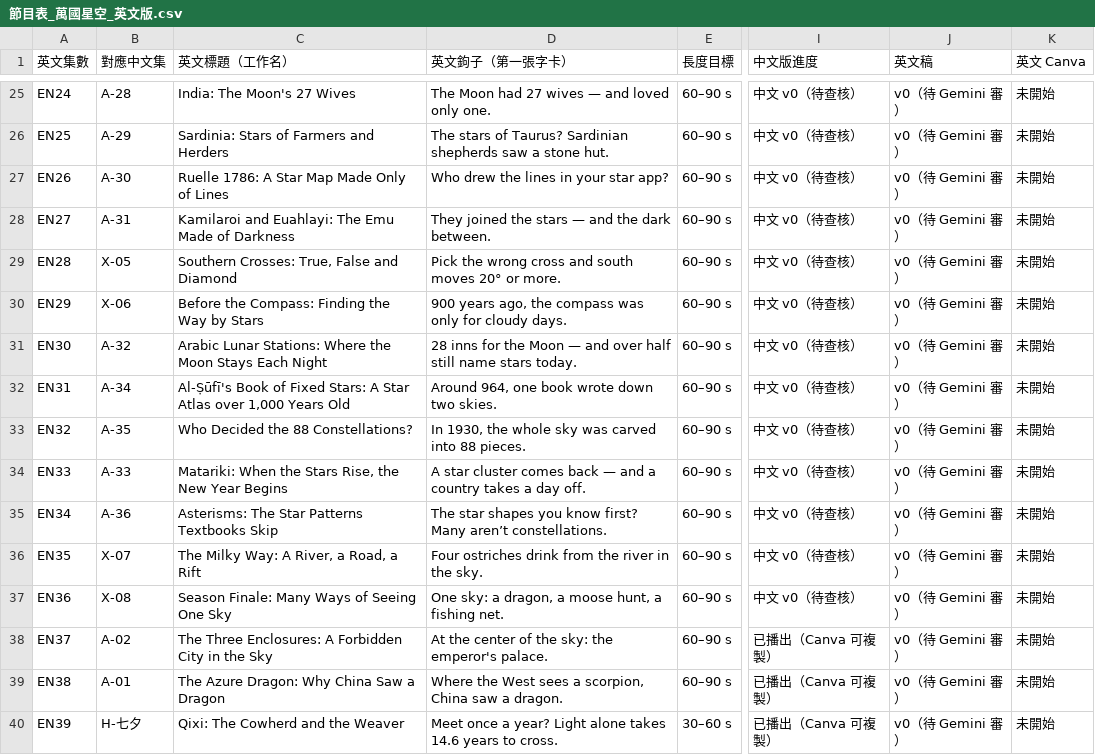
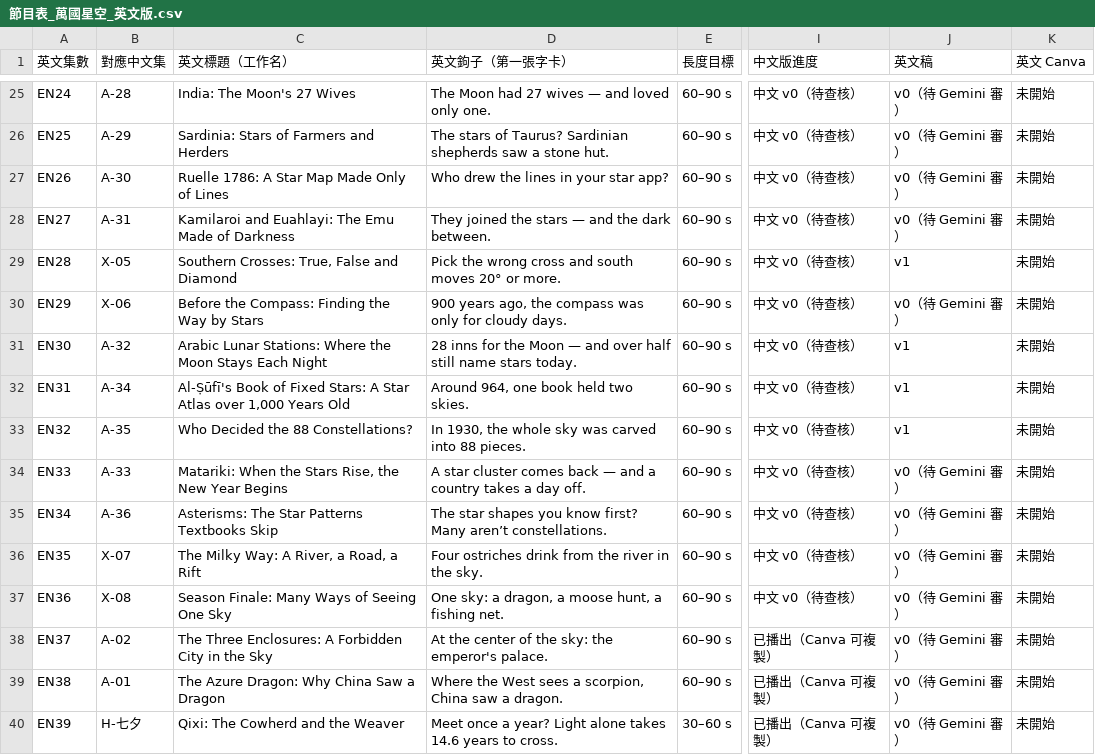
Before and after one commit to Kimchi2104/NTNU-Insta, a CSV file: 06_發布月曆/節目表_萬國星空_英文版.csv, drawn as a sheet; only a part is shown, gaps mark what is left out; the diff names each change by its address in the sheet, - before the commit and + after, or states it on an @@ line.

```diff
--- a/06_發布月曆/節目表_萬國星空_英文版.csv
+++ b/06_發布月曆/節目表_萬國星空_英文版.csv
-J29 (英文稿): v0（待 Gemini 審）
+J29 (英文稿): v1
-J31:J33 (英文稿): v0（待 Gemini 審）
+J31:J33 (英文稿): v1
-D32 (英文鉤子（第一張字卡）): Around 964, one book wrote down two skies.
+D32 (英文鉤子（第一張字卡）): Around 964, one book held two skies.
```
Also changed, not shown: 05_素材/A-34_蘇菲之書/_英文版/EN31_Canva逐頁文字.csv, 3 other files.
